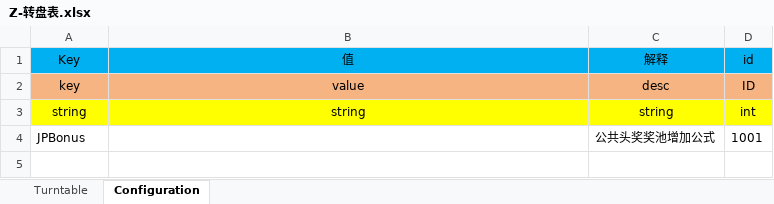
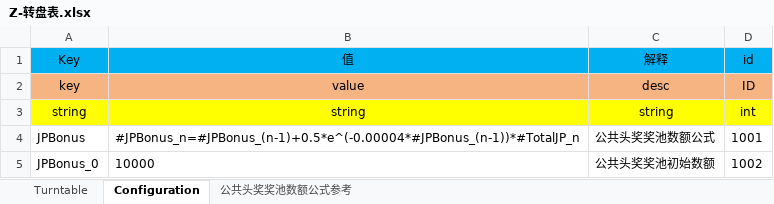
Before and after one commit to FelingOD/Slot-Monitor, an Excel workbook: 00文审机数值/Z-转盘表.xlsx, sheet Configuration, drawn as a sheet; values as stored, in another font and other column widths than the file's, no borders; the diff names each change by its address in the sheet, - before the commit and + after, or states it on an @@ line.

```diff
--- a/00文审机数值/Z-转盘表.xlsx (sheet Configuration)
+++ b/00文审机数值/Z-转盘表.xlsx (sheet Configuration)
+sheet tab: 公共头奖奖池数额公式参考
-B4 (值): (empty)
+B4 (值): #JPBonus_n=#JPBonus_(n-1)+0.5*e^(-0.00004*#JPBonus_(n-1))*#TotalJP_n
-C4 (解释): 公共头奖奖池增加公式
+C4 (解释): 公共头奖奖池数额公式
+row 5: JPBonus_0 | 10000 | 公共头奖奖池初始数额 | 1002
```
Also changed, not shown: charts or pictures, 00文审机数值/D-道具表.xlsx, 00文审机数值/G-公共配置表.xlsx, 2 other files.
